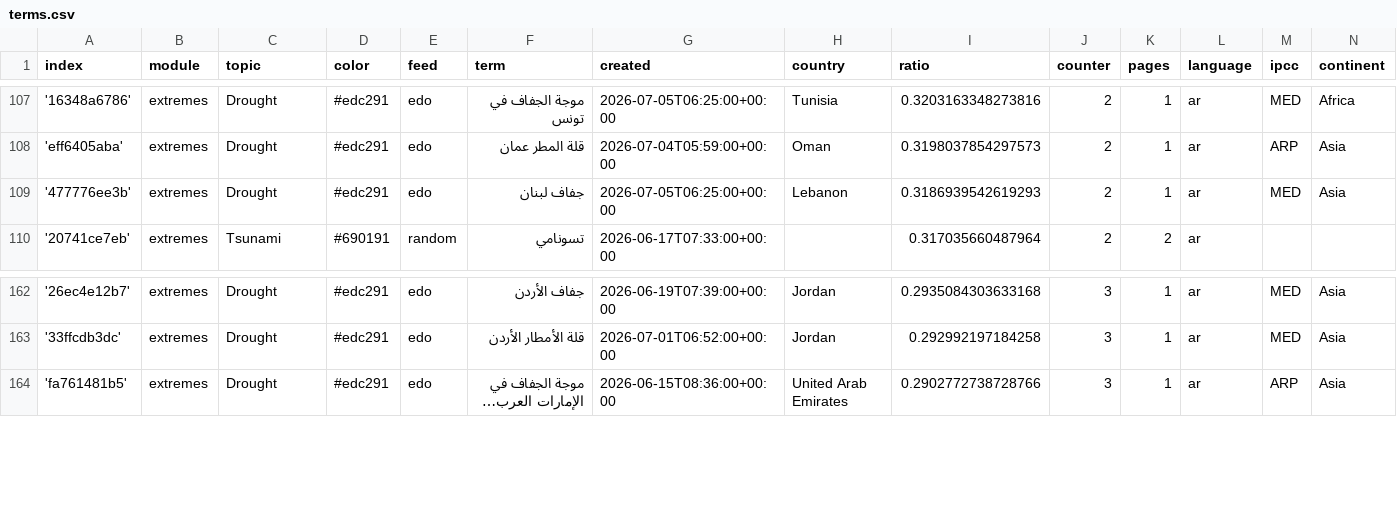
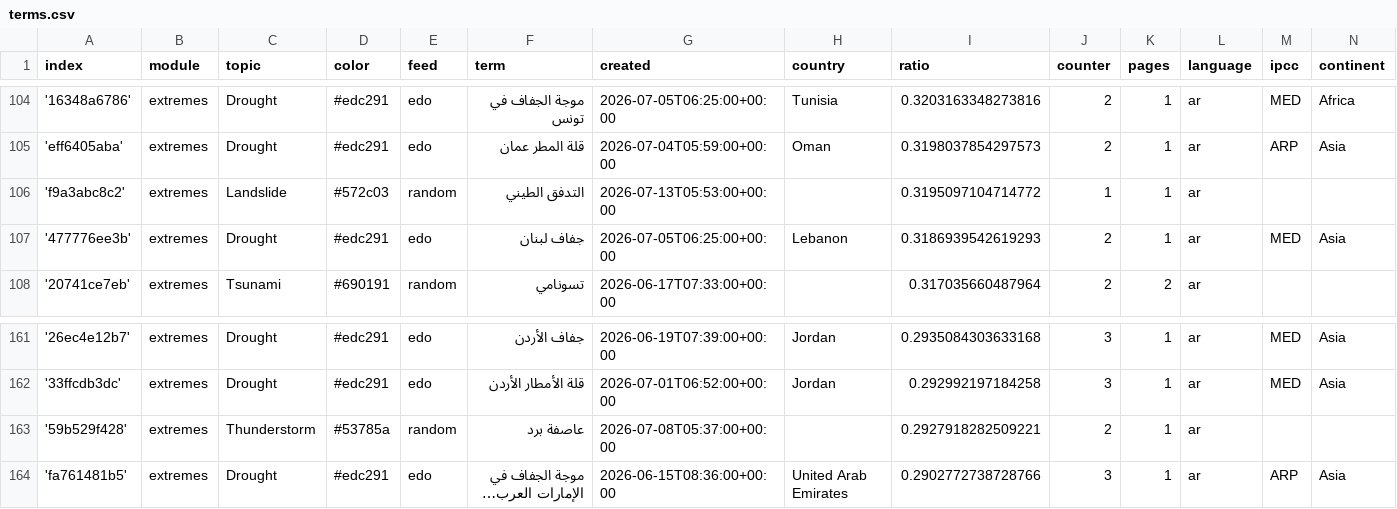
Before and after one commit to MarcoL95-News25/ArabianExtremes, a CSV file: terms.csv, drawn as a sheet; only a part is shown, gaps mark what is left out; long unchanged cells end in …; the diff covers the shown part only; the diff names each change by its address in the sheet, - before the commit and + after, or states it on an @@ line.

```diff
--- a/terms.csv
+++ b/terms.csv
+row 106: 'f9a3abc8c2' | extremes | Landslide | #572c03 | random | التدفق الطيني | 2026-07-13T05:53:00+00:00 |  | 0.3195097104714772 | 1 | 1 | ar
+row 163: '59b529f428' | extremes | Thunderstorm | #53785a | random | عاصفة برد | 2026-07-08T05:37:00+00:00 |  | 0.2927918282509221 | 2 | 1 | ar
```
Also changed, not shown: 3 added rows and 5 removed rows elsewhere in this file.
